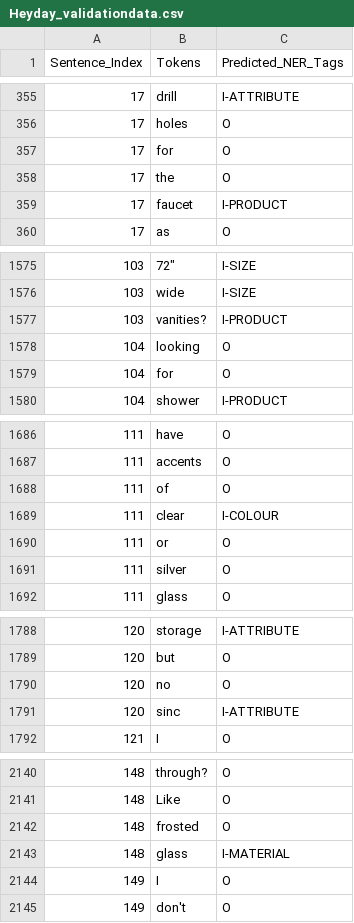
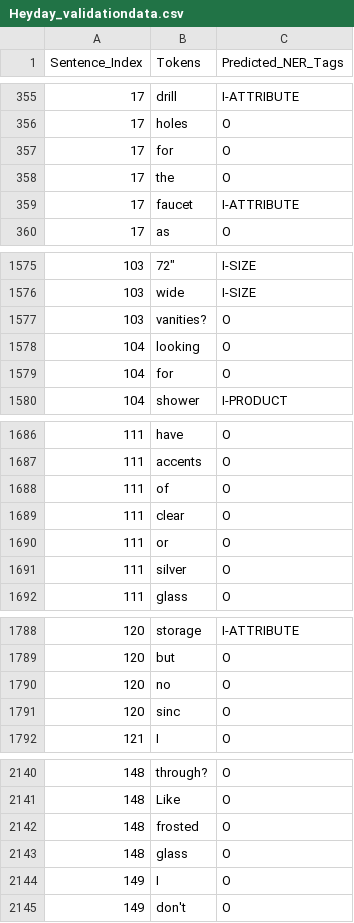
Before and after one commit to andrewkwstich/NegativeAwareNER, a CSV file: data/Heyday_validationdata.csv, drawn as a sheet; only a part is shown, gaps mark what is left out; the diff covers the shown part only.

```diff
--- a/data/Heyday_validationdata.csv
+++ b/data/Heyday_validationdata.csv
@@ -358,3 +358,3 @@ Sentence_Index,Tokens,Predicted_NER_Tags
 17,the,O
-17,faucet,I-PRODUCT
+17,faucet,I-ATTRIBUTE
 17,as,O
@@ -1576,3 +1576,3 @@ Sentence_Index,Tokens,Predicted_NER_Tags
 103,wide,I-SIZE
-103,vanities?,I-PRODUCT
+103,vanities?,O
 104,looking,O
@@ -1688,3 +1688,3 @@ Sentence_Index,Tokens,Predicted_NER_Tags
 111,of,O
-111,clear,I-COLOUR
+111,clear,O
 111,or,O
@@ -1790,3 +1790,3 @@ Sentence_Index,Tokens,Predicted_NER_Tags
 120,no,O
-120,sinc,I-ATTRIBUTE
+120,sinc,O
 121,I,O
@@ -2142,3 +2142,3 @@ Sentence_Index,Tokens,Predicted_NER_Tags
 148,frosted,O
-148,glass,I-MATERIAL
+148,glass,O
 149,I,O
```
Also changed, not shown: 19 edited cells elsewhere in this file, 1 other file.
